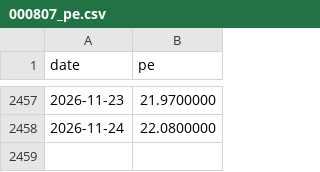
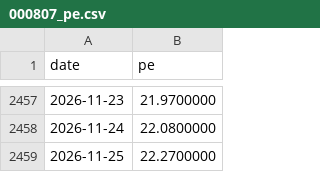
Before and after one commit to tang1273880952-dotcom/bond-timing, a CSV file: data/industry_cache/000807_pe.csv, drawn as a sheet; only a part is shown, gaps mark what is left out.

```diff
--- a/data/industry_cache/000807_pe.csv
+++ b/data/industry_cache/000807_pe.csv
@@ -2458 +2458,2 @@ date,pe
 2026-11-24,22.0800000
+2026-11-25,22.2700000
```
Also changed, not shown: data/industry_cache/399971_pe.csv, data/industry_cache/399989_pe.csv, 3 other files.
